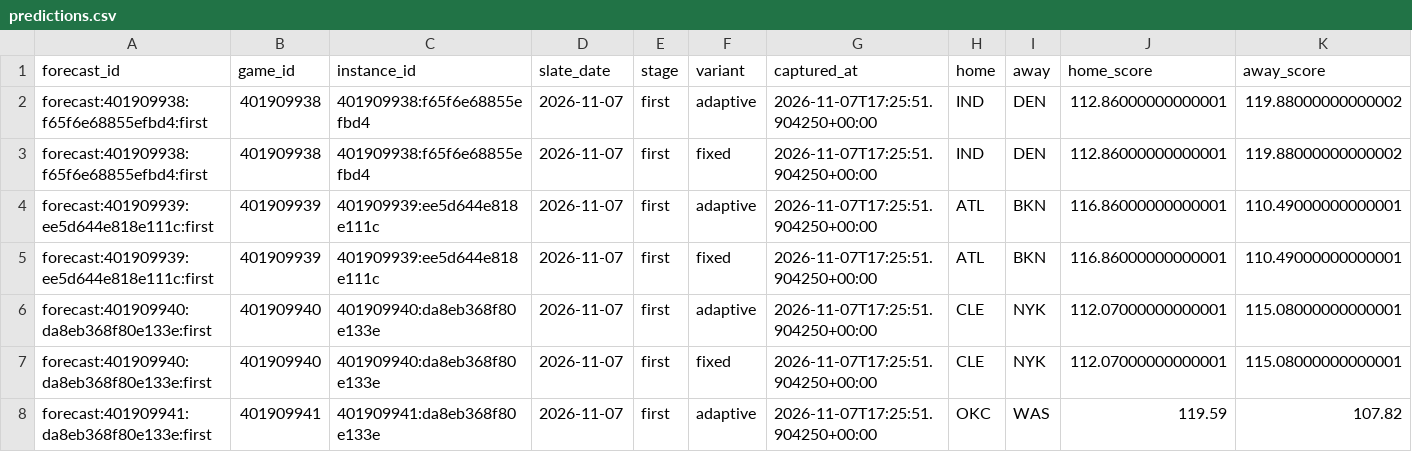
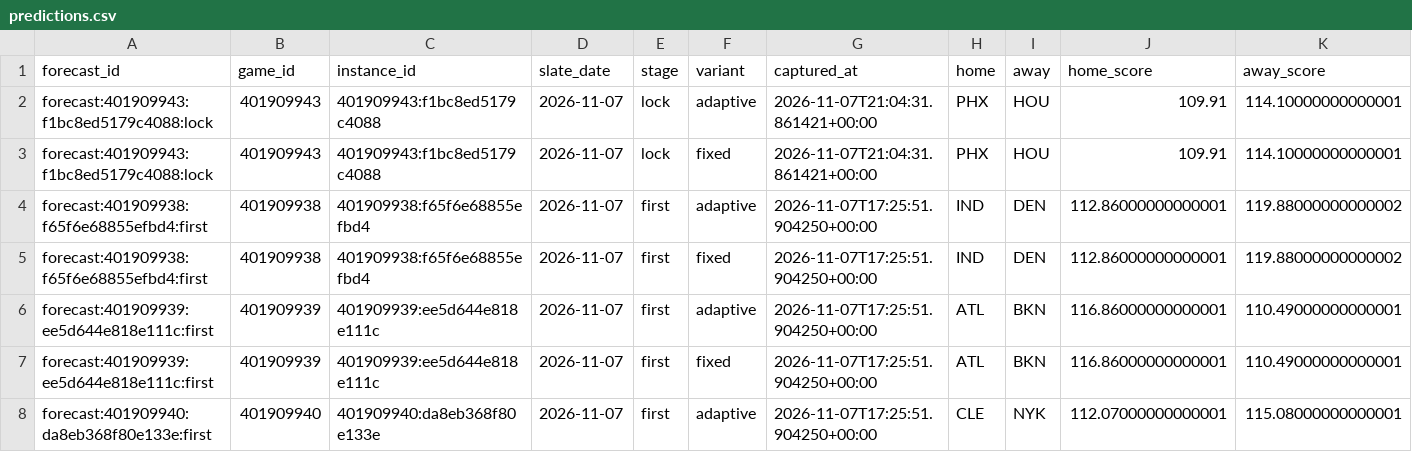
Before and after one commit to Dave356w/NBA-Sleeper-Model, a CSV file: data/predictions.csv, drawn as a sheet; only a part is shown; the shorter side is filled out with more unchanged rows; rows hold the shown columns only; the diff names each change by its address in the sheet, - before the commit and + after, or states it on an @@ line.

```diff
--- a/data/predictions.csv
+++ b/data/predictions.csv
+row 2: forecast:401909943:f1bc8ed5179c4088:lock | 401909943 | 401909943:f1bc8ed5179c4088 | 2026-11-07 | lock | adaptive | 2026-11-07T21:04:31.861421+00:00 | PHX | HOU | 109.91 | 114.10000000000001
+row 3: forecast:401909943:f1bc8ed5179c4088:lock | 401909943 | 401909943:f1bc8ed5179c4088 | 2026-11-07 | lock | fixed | 2026-11-07T21:04:31.861421+00:00 | PHX | HOU | 109.91 | 114.10000000000001
```
Also changed, not shown: 1 other file.
